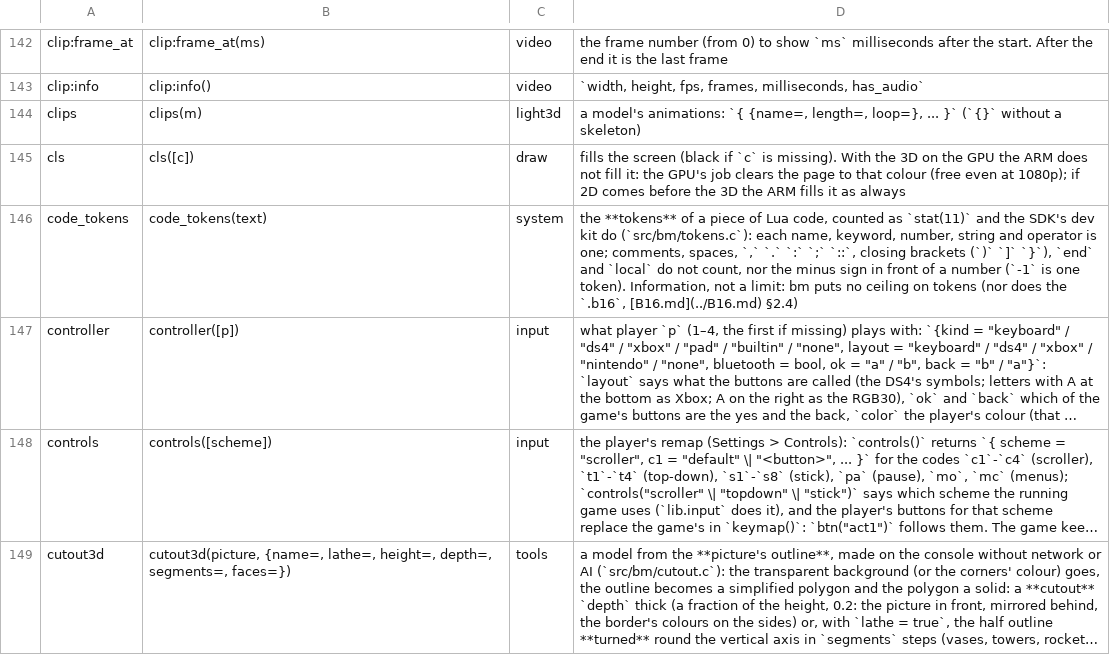
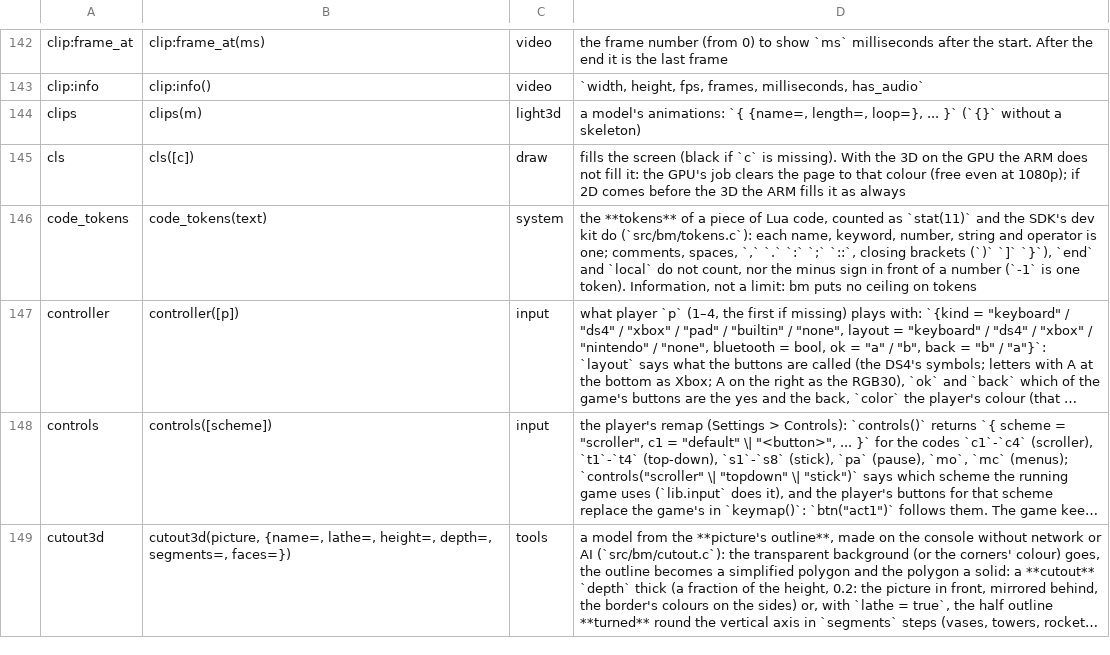
Before and after one commit to f-accomando/bm, a TSV file: src/ai/api.tsv, drawn as a sheet; only a part is shown, gaps mark what is left out; long unchanged cells end in …; the diff covers the shown part only; the diff names each change by its address in the sheet, - before the commit and + after, or states it on an @@ line.

```diff
--- a/src/ai/api.tsv
+++ b/src/ai/api.tsv
-D146: …on tokens (nor does the `.b16`, [B16.md](../B16.md) §2.4)
+D146: …on tokens
```
Also changed, not shown: 1 added row and 3 edited cells elsewhere in this file, 5 other files.
